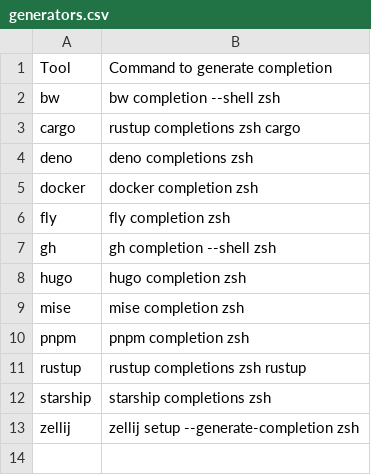
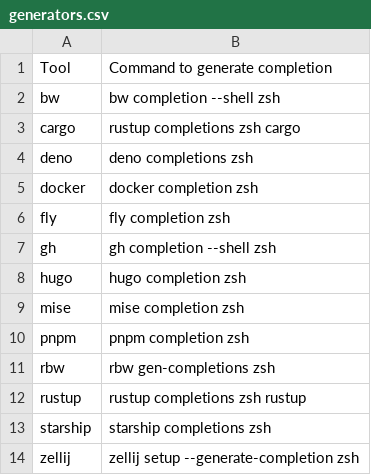
Before and after one commit to zetlen/zsh-completion-generators, a CSV file: generators.csv, drawn as a sheet; the diff names each change by its address in the sheet, - before the commit and + after, or states it on an @@ line.

```diff
--- a/generators.csv
+++ b/generators.csv
+row 11: rbw | rbw gen-completions zsh
```
Also changed, not shown: 1 other file.
